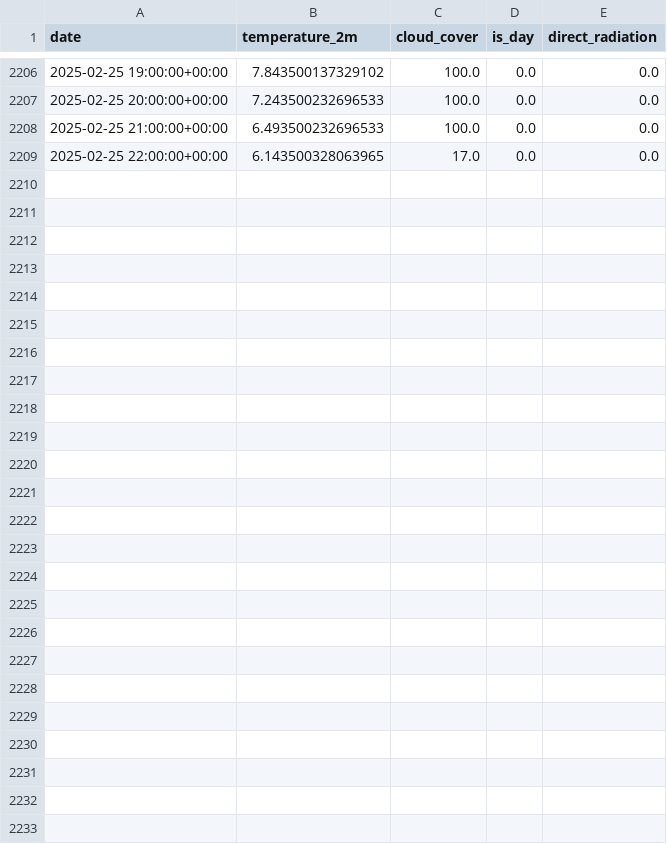
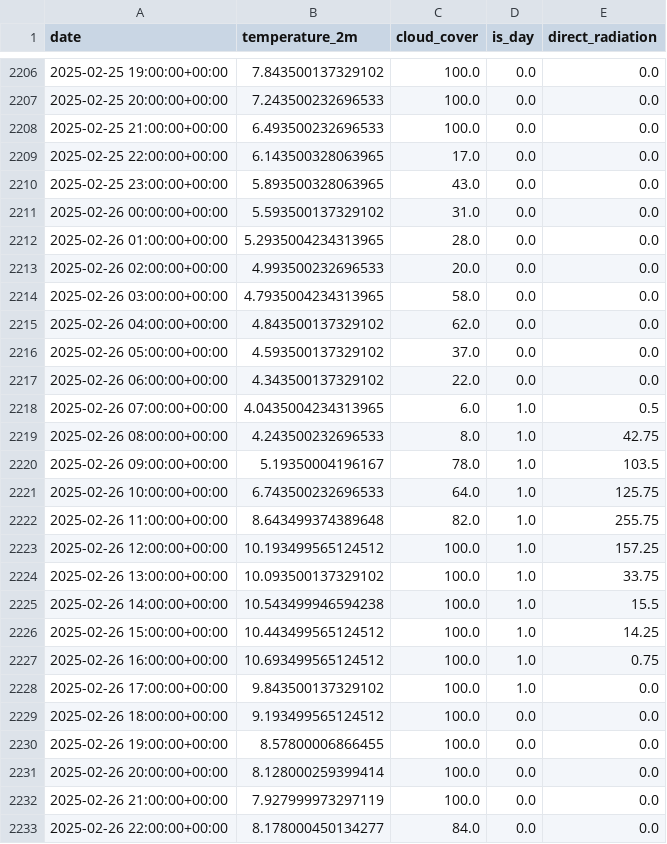
Before and after one commit to TheoBa/opti_elec, a CSV file: data/db/weather.csv, drawn as a sheet; only a part is shown, gaps mark what is left out; the diff covers the shown part only; the diff names each change by its address in the sheet, - before the commit and + after, or states it on an @@ line.

```diff
--- a/data/db/weather.csv
+++ b/data/db/weather.csv
+row 2210: 2025-02-25 23:00:00+00:00 | 5.893500328063965 | 43.0 | 0.0 | 0.0
+row 2211: 2025-02-26 00:00:00+00:00 | 5.593500137329102 | 31.0 | 0.0 | 0.0
+row 2212: 2025-02-26 01:00:00+00:00 | 5.2935004234313965 | 28.0 | 0.0 | 0.0
+row 2213: 2025-02-26 02:00:00+00:00 | 4.993500232696533 | 20.0 | 0.0 | 0.0
+row 2214: 2025-02-26 03:00:00+00:00 | 4.7935004234313965 | 58.0 | 0.0 | 0.0
+row 2215: 2025-02-26 04:00:00+00:00 | 4.843500137329102 | 62.0 | 0.0 | 0.0
+row 2216: 2025-02-26 05:00:00+00:00 | 4.593500137329102 | 37.0 | 0.0 | 0.0
+row 2217: 2025-02-26 06:00:00+00:00 | 4.343500137329102 | 22.0 | 0.0 | 0.0
+row 2218: 2025-02-26 07:00:00+00:00 | 4.0435004234313965 | 6.0 | 1.0 | 0.5
+row 2219: 2025-02-26 08:00:00+00:00 | 4.243500232696533 | 8.0 | 1.0 | 42.75
+row 2220: 2025-02-26 09:00:00+00:00 | 5.19350004196167 | 78.0 | 1.0 | 103.5
+row 2221: 2025-02-26 10:00:00+00:00 | 6.743500232696533 | 64.0 | 1.0 | 125.75
+row 2222: 2025-02-26 11:00:00+00:00 | 8.643499374389648 | 82.0 | 1.0 | 255.75
+row 2223: 2025-02-26 12:00:00+00:00 | 10.193499565124512 | 100.0 | 1.0 | 157.25
+row 2224: 2025-02-26 13:00:00+00:00 | 10.093500137329102 | 100.0 | 1.0 | 33.75
+row 2225: 2025-02-26 14:00:00+00:00 | 10.543499946594238 | 100.0 | 1.0 | 15.5
+row 2226: 2025-02-26 15:00:00+00:00 | 10.443499565124512 | 100.0 | 1.0 | 14.25
+row 2227: 2025-02-26 16:00:00+00:00 | 10.693499565124512 | 100.0 | 1.0 | 0.75
+row 2228: 2025-02-26 17:00:00+00:00 | 9.843500137329102 | 100.0 | 1.0 | 0.0
+row 2229: 2025-02-26 18:00:00+00:00 | 9.193499565124512 | 100.0 | 0.0 | 0.0
+row 2230: 2025-02-26 19:00:00+00:00 | 8.57800006866455 | 100.0 | 0.0 | 0.0
+row 2231: 2025-02-26 20:00:00+00:00 | 8.128000259399414 | 100.0 | 0.0 | 0.0
+row 2232: 2025-02-26 21:00:00+00:00 | 7.927999973297119 | 100.0 | 0.0 | 0.0
+row 2233: 2025-02-26 22:00:00+00:00 | 8.178000450134277 | 84.0 | 0.0 | 0.0
```
Also changed, not shown: 23 edited cells elsewhere in this file, data/db/capteur_salon_temperature.csv, data/db/paris_17eme_arrondissement_temperature.csv, 1 other file.
